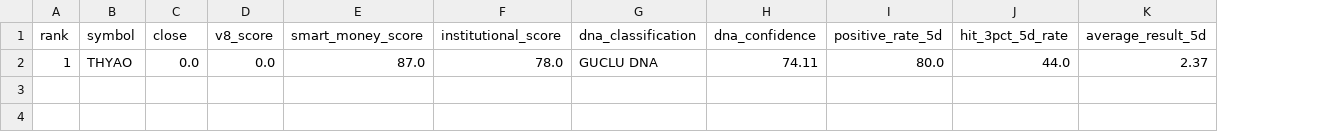
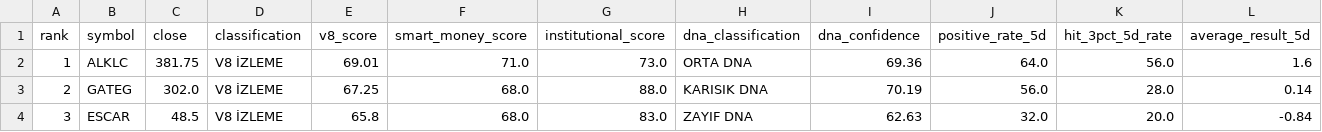
Before and after one commit to swcydsqzjb-bit/bist-bot, a CSV file: v14_adaptive_decisions.csv, drawn as a sheet; only a part is shown; removed rows and columns are numbered as before the commit, all else as after; rows hold the shown columns only; the diff names each change by its address in the sheet, - before the commit and + after, or states it on an @@ line.

```diff
--- a/v14_adaptive_decisions.csv
+++ b/v14_adaptive_decisions.csv
+column D (classification), empty
-row 2: 1 | THYAO | 0.0 | 0.0 | 87.0 | 78.0 | GUCLU DNA | 74.11 | 80.0 | 44.0 | 2.37
+row 2: 1 | ALKLC | 381.75 | V8 İZLEME | 69.01 | 71.0 | 73.0 | ORTA DNA | 69.36 | 64.0 | 56.0 | 1.6
+row 3: 2 | GATEG | 302.0 | V8 İZLEME | 67.25 | 68.0 | 88.0 | KARISIK DNA | 70.19 | 56.0 | 28.0 | 0.14
+row 4: 3 | ESCAR | 48.5 | V8 İZLEME | 65.8 | 68.0 | 83.0 | ZAYIF DNA | 62.63 | 32.0 | 20.0 | -0.84
```
Also changed, not shown: v11_signal_history.csv, v13_market_dna_results.csv, 10 other files.
